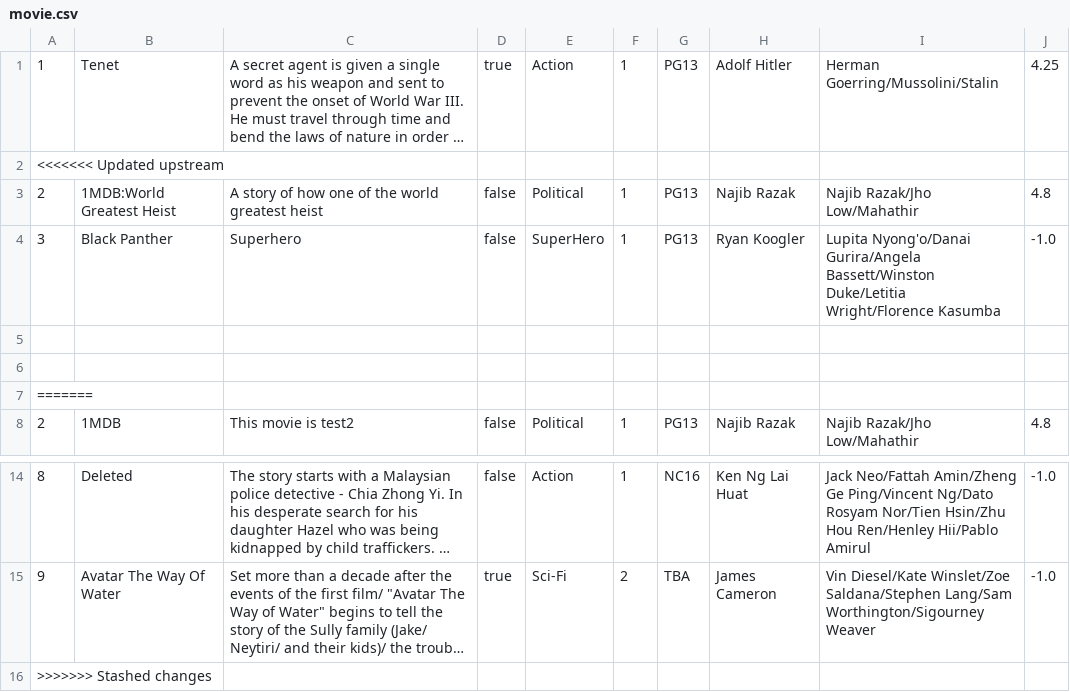
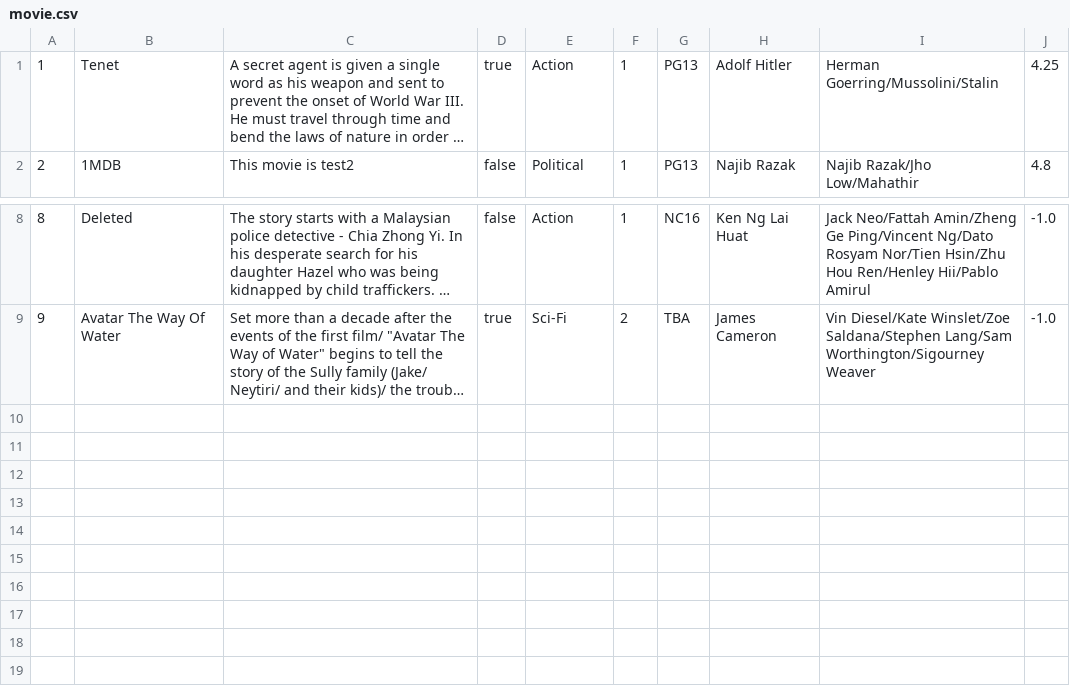
Before and after one commit to StephG99/SC2002-Project, a CSV file: SC2002MovieApp/src/Database/movie.csv, drawn as a sheet; only a part is shown, gaps mark what is left out; long unchanged cells end in …; the diff names each change by its address in the sheet, - before the commit and + after, or states it on an @@ line.

```diff
--- a/SC2002MovieApp/src/Database/movie.csv
+++ b/SC2002MovieApp/src/Database/movie.csv
-row 2: <<<<<<< Updated upstream
-row 3: 2 | 1MDB:World Greatest Heist | A story of how one of the world greatest heist | false | Political | 1 | PG13 | Najib Razak | Najib Razak/Jho Low/Mahathir | 4.8
-row 4: 3 | Black Panther | Superhero | false | SuperHero | 1 | PG13 | Ryan Koogler | Lupita Nyong'o/Danai Gurira/Angela Bassett/Winston Duke/Letitia Wright/Florence Kasumba | -1.0
-row 5: (empty)
-row 6: (empty)
-row 7: =======
-row 16: >>>>>>> Stashed changes
```
Also changed, not shown: 1 other file.
